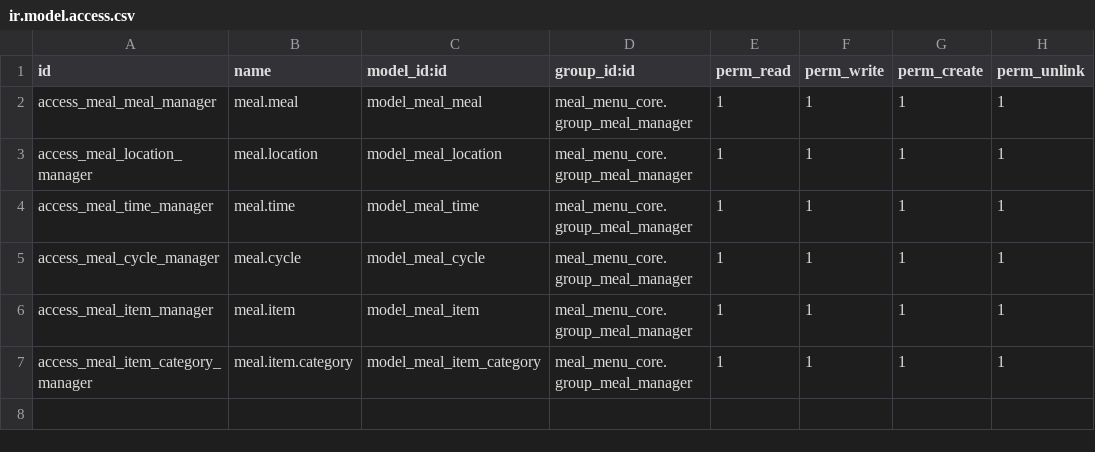
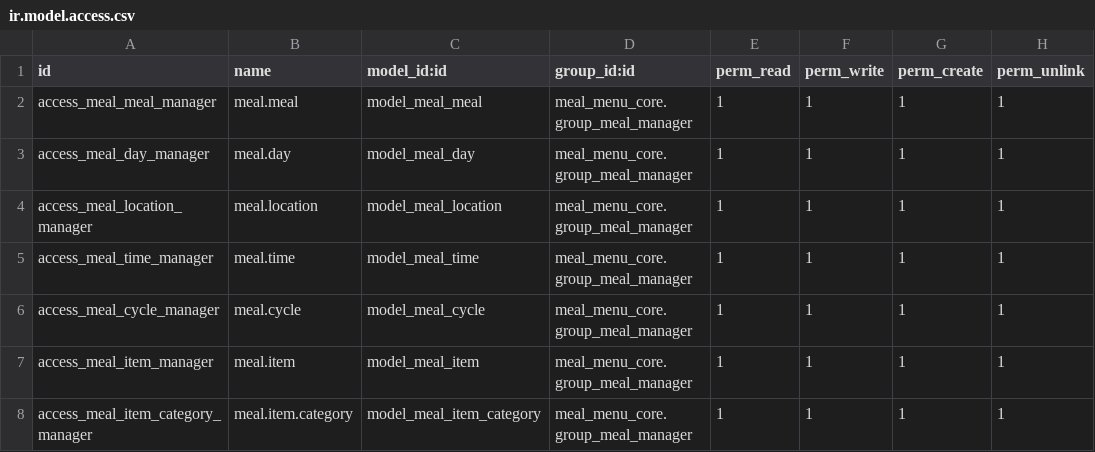
Before and after one commit to zachwaite/meal-menu, a CSV file: meal_menu_core/security/ir.model.access.csv, drawn as a sheet.

Commit message:
[IMP] meal_meanu_core, meal_menu_views: Add meal.day to provide alternative view on meals

```diff
--- a/meal_menu_core/security/ir.model.access.csv
+++ b/meal_menu_core/security/ir.model.access.csv
@@ -2,2 +2,3 @@ id,name,model_id:id,group_id:id,perm_read,perm_write,perm_create,perm_unlink
 access_meal_meal_manager,meal.meal,model_meal_meal,meal_menu_core.group_meal_manager,1,1,1,1
+access_meal_day_manager,meal.day,model_meal_day,meal_menu_core.group_meal_manager,1,1,1,1
 access_meal_location_manager,meal.location,model_meal_location,meal_menu_core.group_meal_manager,1,1,1,1
```
Also changed, not shown: 8 other files.
